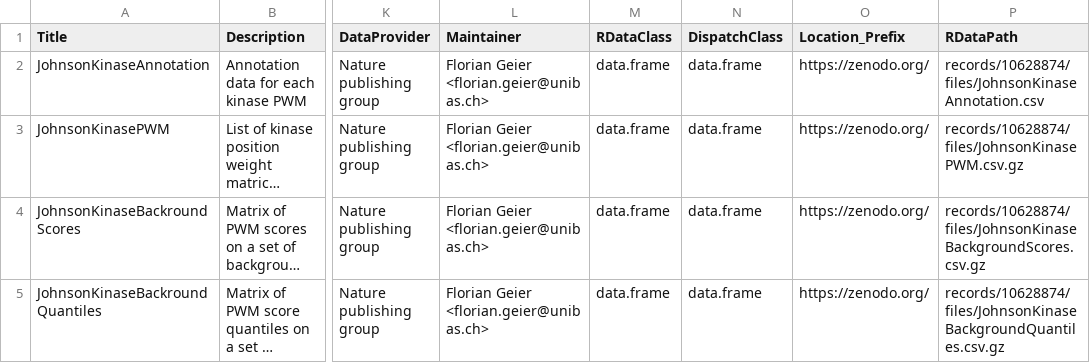
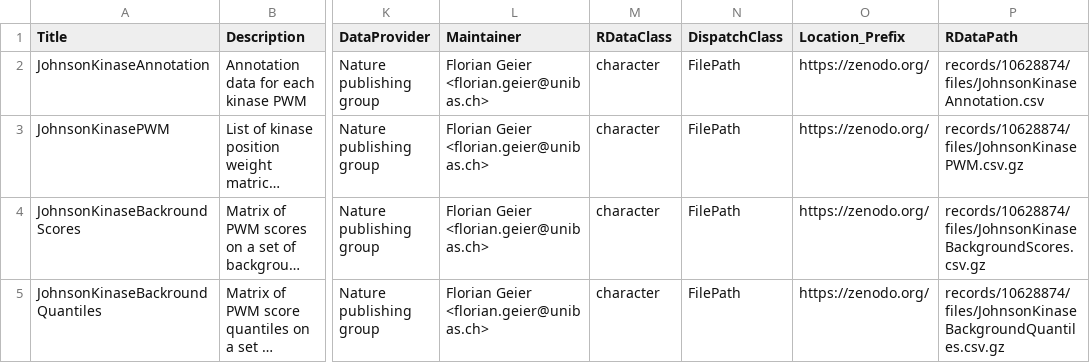
Before and after one commit to bioc/JohnsonKinaseData, a CSV file: inst/extdata/metadata.csv, drawn as a sheet; only a part is shown, gaps mark what is left out; long unchanged cells end in …; the diff names each change by its address in the sheet, - before the commit and + after, or states it on an @@ line.

Commit message:
Updated RData and Dispatch classes, use read.csv to load data

```diff
--- a/inst/extdata/metadata.csv
+++ b/inst/extdata/metadata.csv
-M2:M5 (RDataClass): data.frame
+M2:M5 (RDataClass): character
-N2:N5 (DispatchClass): data.frame
+N2:N5 (DispatchClass): FilePath
```
Also changed, not shown: 4 other files.
